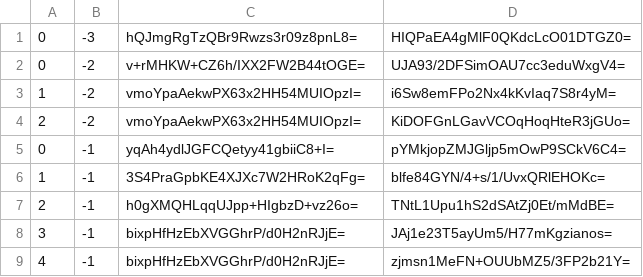
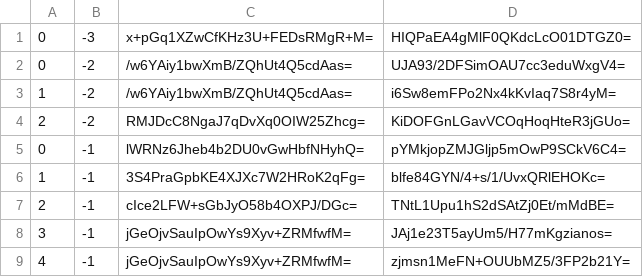
Before and after one commit to counterfitninja/chilled-nether, a CSV file: tiles/zoom.-2/metadata/k.0.-1.csv, drawn as a sheet.

```diff
--- a/tiles/zoom.-2/metadata/k.0.-1.csv
+++ b/tiles/zoom.-2/metadata/k.0.-1.csv
@@ -1,9 +1,9 @@
-0,-3,hQJmgRgTzQBr9Rwzs3r09z8pnL8=,HIQPaEA4gMlF0QKdcLcO01DTGZ0=
-0,-2,v+rMHKW+CZ6h/IXX2FW2B44tOGE=,UJA93/2DFSimOAU7cc3eduWxgV4=
-1,-2,vmoYpaAekwPX63x2HH54MUIOpzI=,i6Sw8emFPo2Nx4kKvIaq7S8r4yM=
-2,-2,vmoYpaAekwPX63x2HH54MUIOpzI=,KiDOFGnLGavVCOqHoqHteR3jGUo=
-0,-1,yqAh4ydlJGFCQetyy41gbiiC8+I=,pYMkjopZMJGljp5mOwP9SCkV6C4=
+0,-3,x+pGq1XZwCfKHz3U+FEDsRMgR+M=,HIQPaEA4gMlF0QKdcLcO01DTGZ0=
+0,-2,/w6YAiy1bwXmB/ZQhUt4Q5cdAas=,UJA93/2DFSimOAU7cc3eduWxgV4=
+1,-2,/w6YAiy1bwXmB/ZQhUt4Q5cdAas=,i6Sw8emFPo2Nx4kKvIaq7S8r4yM=
+2,-2,RMJDcC8NgaJ7qDvXq0OIW25Zhcg=,KiDOFGnLGavVCOqHoqHteR3jGUo=
+0,-1,lWRNz6Jheb4b2DU0vGwHbfNHyhQ=,pYMkjopZMJGljp5mOwP9SCkV6C4=
 1,-1,3S4PraGpbKE4XJXc7W2HRoK2qFg=,blfe84GYN/4+s/1/UvxQRlEHOKc=
-2,-1,h0gXMQHLqqUJpp+HIgbzD+vz26o=,TNtL1Upu1hS2dSAtZj0Et/mMdBE=
-3,-1,bixpHfHzEbXVGGhrP/d0H2nRJjE=,JAj1e23T5ayUm5/H77mKgzianos=
-4,-1,bixpHfHzEbXVGGhrP/d0H2nRJjE=,zjmsn1MeFN+OUUbMZ5/3FP2b21Y=
+2,-1,cIce2LFW+sGbJyO58b4OXPJ/DGc=,TNtL1Upu1hS2dSAtZj0Et/mMdBE=
+3,-1,jGeOjvSauIpOwYs9Xyv+ZRMfwfM=,JAj1e23T5ayUm5/H77mKgzianos=
+4,-1,jGeOjvSauIpOwYs9Xyv+ZRMfwfM=,zjmsn1MeFN+OUUbMZ5/3FP2b21Y=
```
Also changed, not shown: tiles/zoom.-3/metadata/k.0.-1.csv.
